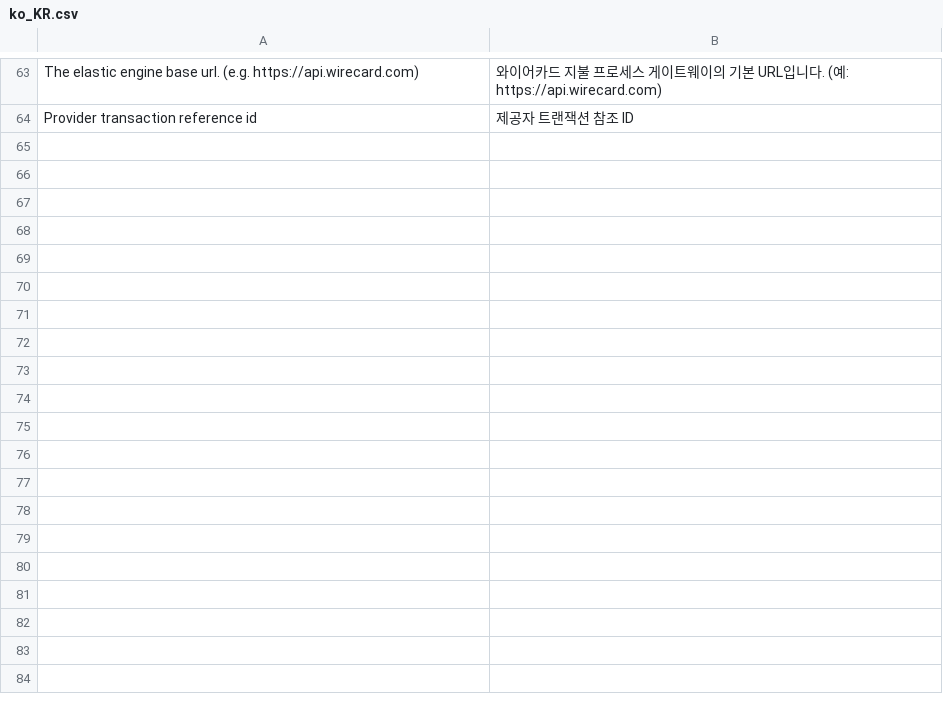
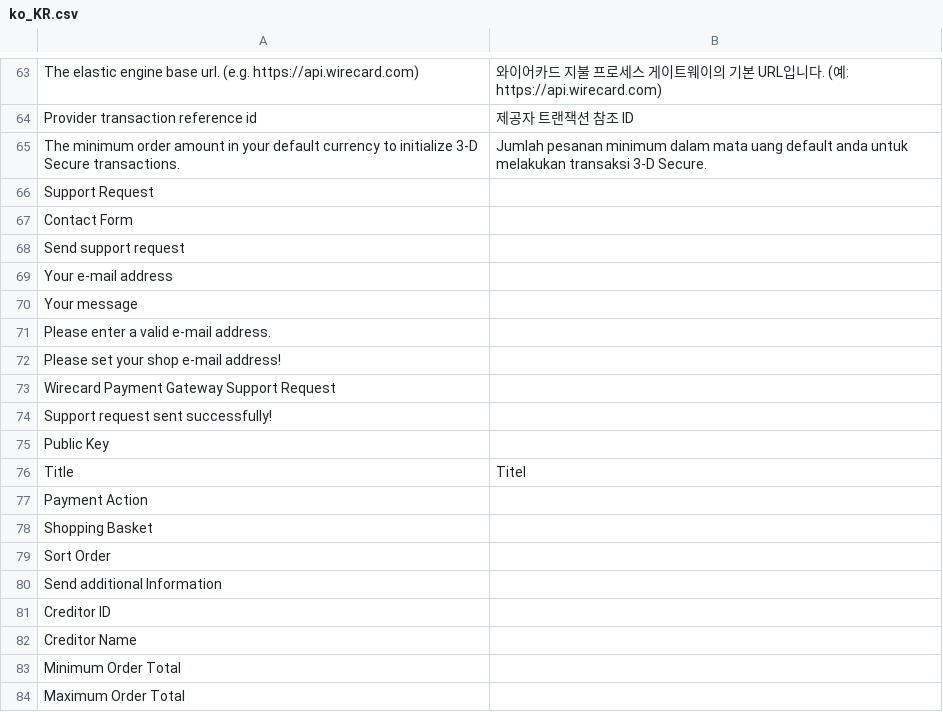
Before and after one commit to wirecard/magento2-ee, a CSV file: i18n/ko_KR.csv, drawn as a sheet; only a part is shown, gaps mark what is left out; the diff covers the shown part only.

Commit message:
#144 Add missing translations keys without content

```diff
--- a/i18n/ko_KR.csv
+++ b/i18n/ko_KR.csv
@@ -64 +64,21 @@
 "Provider transaction reference id","제공자 트랜잭션 참조 ID"
+"The minimum order amount in your default currency to initialize 3-D Secure transactions.","Jumlah pesanan minimum dalam mata uang default anda untuk melakukan transaksi 3-D Secure."
+"Support Request",""
+"Contact Form",""
+"Send support request",""
+"Your e-mail address",""
+"Your message",""
+"Please enter a valid e-mail address.",""
+"Please set your shop e-mail address!",""
+"Wirecard Payment Gateway Support Request",""
+"Support request sent successfully!",""
+"Public Key",""
+"Title","Titel"
+"Payment Action",""
+"Shopping Basket",""
+"Sort Order",""
+"Send additional Information",""
+"Creditor ID",""
+"Creditor Name",""
+"Minimum Order Total",""
+"Maximum Order Total",""
```
Also changed, not shown: 21 added rows and 2 edited cells elsewhere in this file, i18n/id_ID.csv, i18n/ja_JP.csv, 2 other files.
